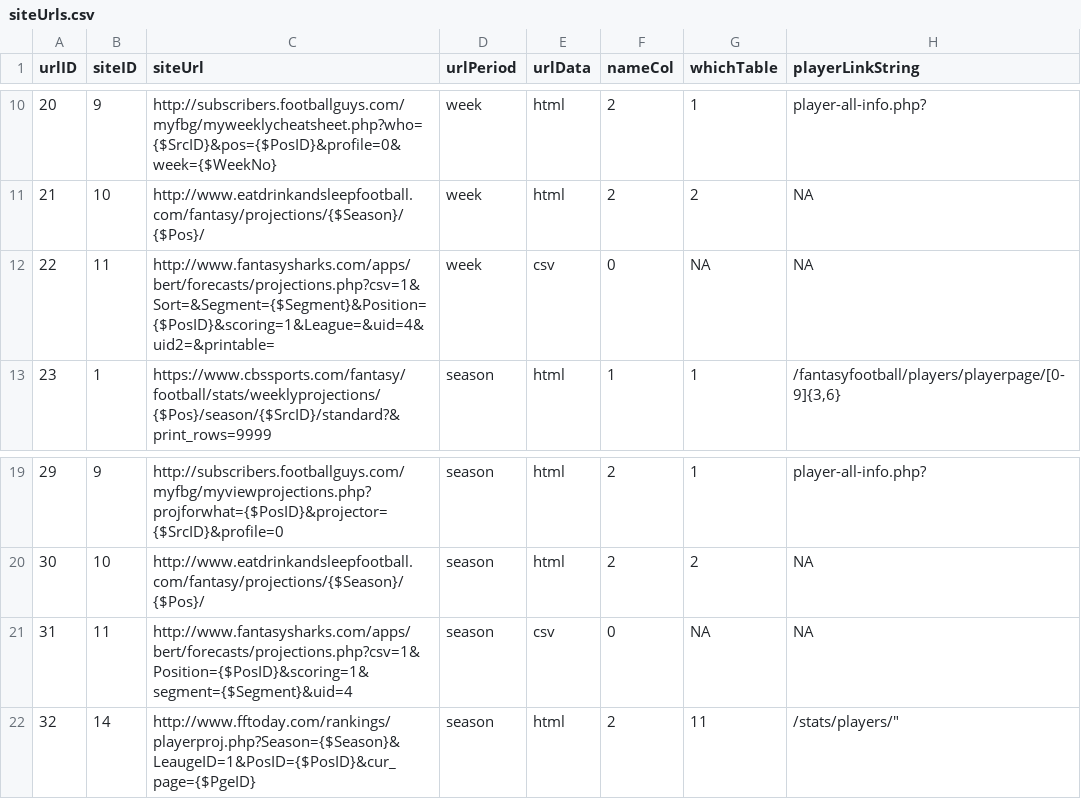
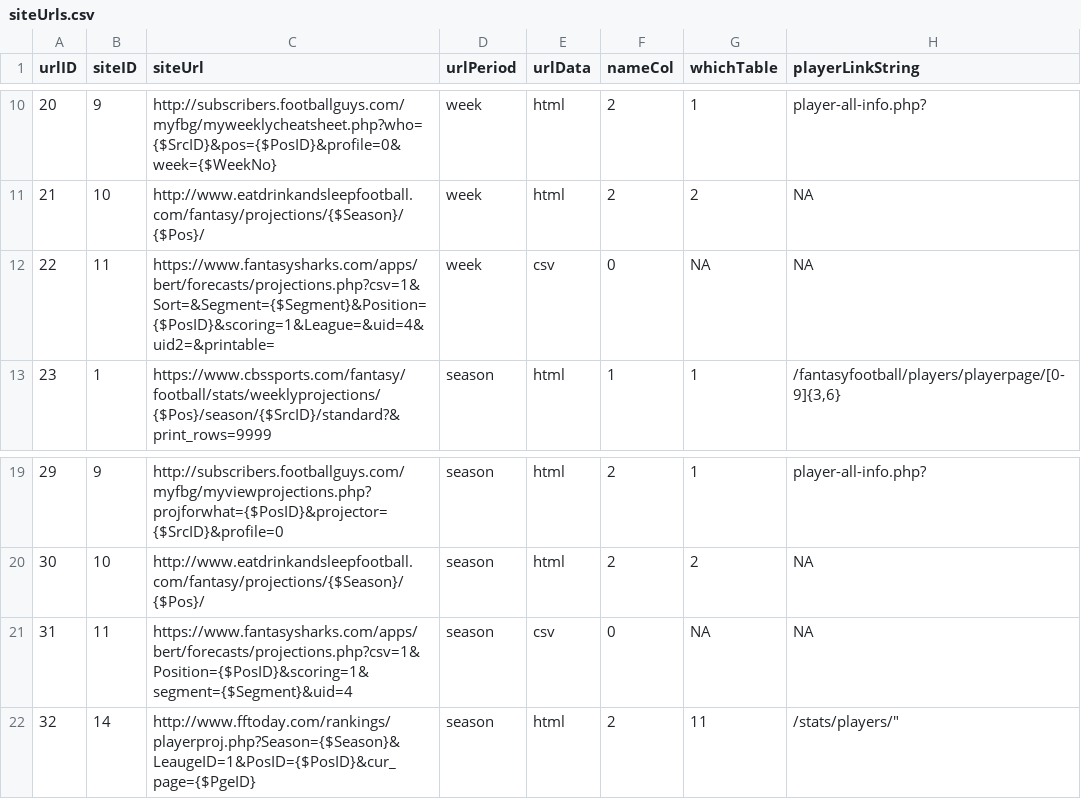
Before and after one commit to isaactpetersen/ffanalytics, a CSV file: data-raw/siteUrls.csv, drawn as a sheet; only a part is shown, gaps mark what is left out.

Commit message:
Changing fantasysharks url to https

```diff
--- a/data-raw/siteUrls.csv
+++ b/data-raw/siteUrls.csv
@@ -11,3 +11,3 @@ urlID,siteID,siteUrl,urlPeriod,urlData,nameCol,whichTable,playerLinkString
 21,10,http://www.eatdrinkandsleepfootball.com/fantasy/projections/{$Season}/{$Pos}/,week,html,2,2,NA
-22,11,http://www.fantasysharks.com/apps/bert/forecasts/projections.php?csv=1&Sort=&Segment={$Segment}&Position={$PosID}&scoring=1&League=&uid=4&uid2=&printable=,week,csv,0,NA,NA
+22,11,https://www.fantasysharks.com/apps/bert/forecasts/projections.php?csv=1&Sort=&Segment={$Segment}&Position={$PosID}&scoring=1&League=&uid=4&uid2=&printable=,week,csv,0,NA,NA
 23,1,https://www.cbssports.com/fantasy/football/stats/weeklyprojections/{$Pos}/season/{$SrcID}/standard?&print_rows=9999,season,html,1,1,"/fantasyfootball/players/playerpage/[0-9]{3,6}"
@@ -20,3 +20,3 @@ urlID,siteID,siteUrl,urlPeriod,urlData,nameCol,whichTable,playerLinkString
 30,10,http://www.eatdrinkandsleepfootball.com/fantasy/projections/{$Season}/{$Pos}/,season,html,2,2,NA
-31,11,http://www.fantasysharks.com/apps/bert/forecasts/projections.php?csv=1&Position={$PosID}&scoring=1&segment={$Segment}&uid=4,season,csv,0,NA,NA
+31,11,https://www.fantasysharks.com/apps/bert/forecasts/projections.php?csv=1&Position={$PosID}&scoring=1&segment={$Segment}&uid=4,season,csv,0,NA,NA
 32,14,http://www.fftoday.com/rankings/playerproj.php?Season={$Season}&LeaugeID=1&PosID={$PosID}&cur_page={$PgeID},season,html,2,11,"/stats/players/"""
```
Also changed, not shown: 1 other file.
